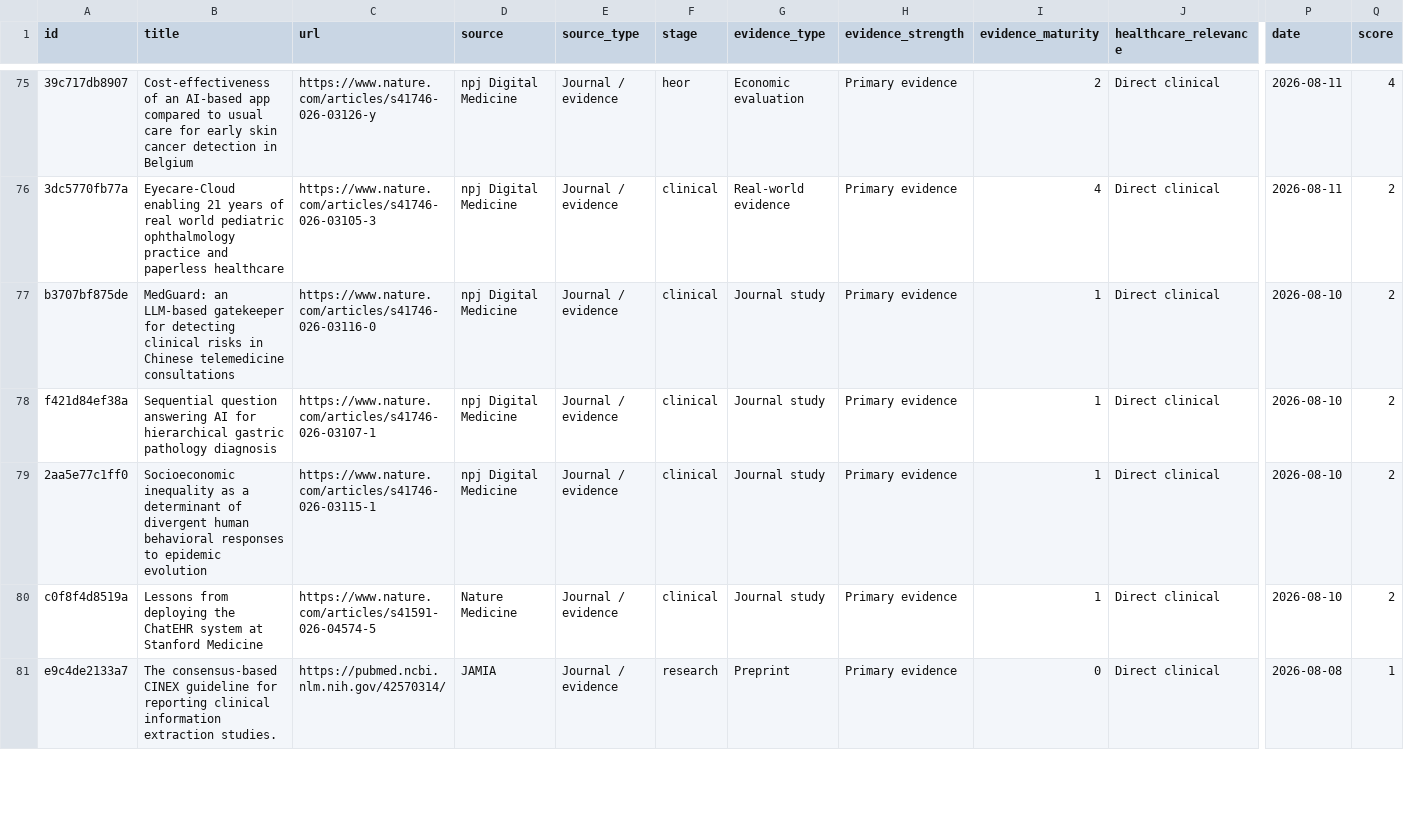
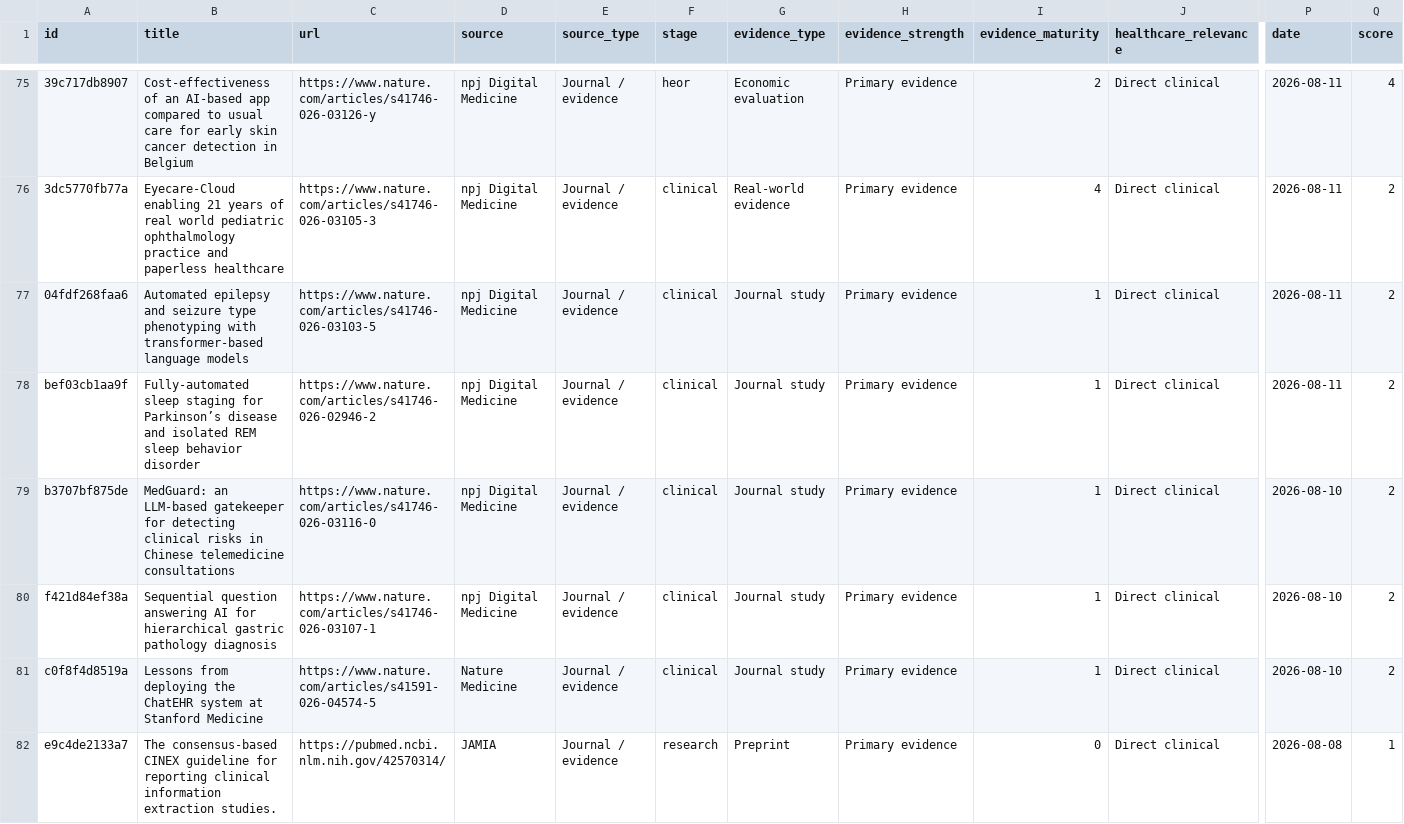
Before and after one commit to asarmah123/ai-health-evidence-monitor, a CSV file: docs/data/feed-latest.csv, drawn as a sheet; only a part is shown, gaps mark what is left out; removed rows and columns are numbered as before the commit, all else as after; rows hold the shown columns only; the diff names each change by its address in the sheet, - before the commit and + after, or states it on an @@ line.

Commit message:
feed: 2026-08-11

```diff
--- a/docs/data/feed-latest.csv
+++ b/docs/data/feed-latest.csv
+row 77: 04fdf268faa6 | Automated epilepsy and seizure type phenotyping with transformer-based language models | https://www.nature.com/articles/s41746-026-03103-5 | npj Digital Medicine | Journal / evidence | clinical | Journal study | Primary evidence | 1 | Direct clinical | 2026-08-11 | 2
+row 78: bef03cb1aa9f | Fully-automated sleep staging for Parkinson’s disease and isolated REM sleep behavior disorder | https://www.nature.com/articles/s41746-026-02946-2 | npj Digital Medicine | Journal / evidence | clinical | Journal study | Primary evidence | 1 | Direct clinical | 2026-08-11 | 2
-row 79: 2aa5e77c1ff0 | Socioeconomic inequality as a determinant of divergent human behavioral responses to epidemic evolution | https://www.nature.com/articles/s41746-026-03115-1 | npj Digital Medicine | Journal / evidence | clinical | Journal study | Primary evidence | 1 | Direct clinical | 2026-08-10 | 2
```
Also changed, not shown: 24 other files.
